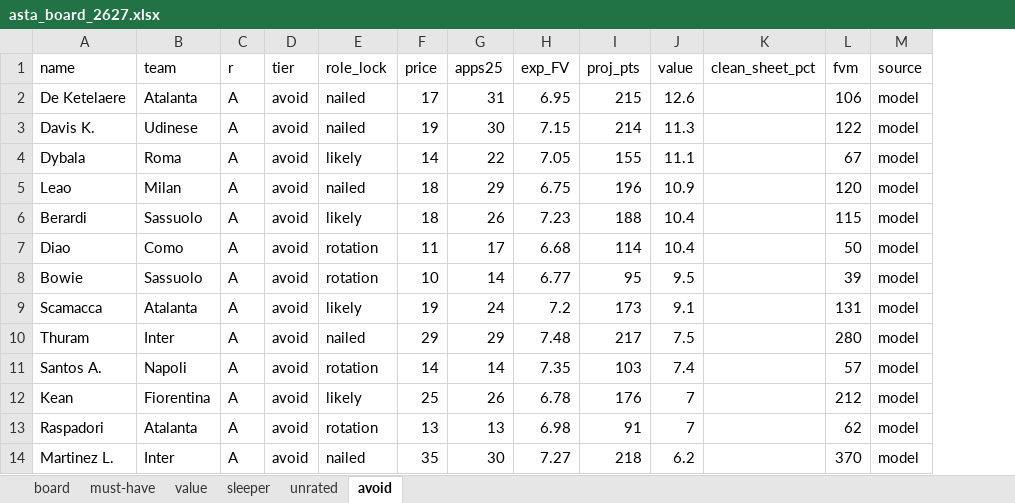
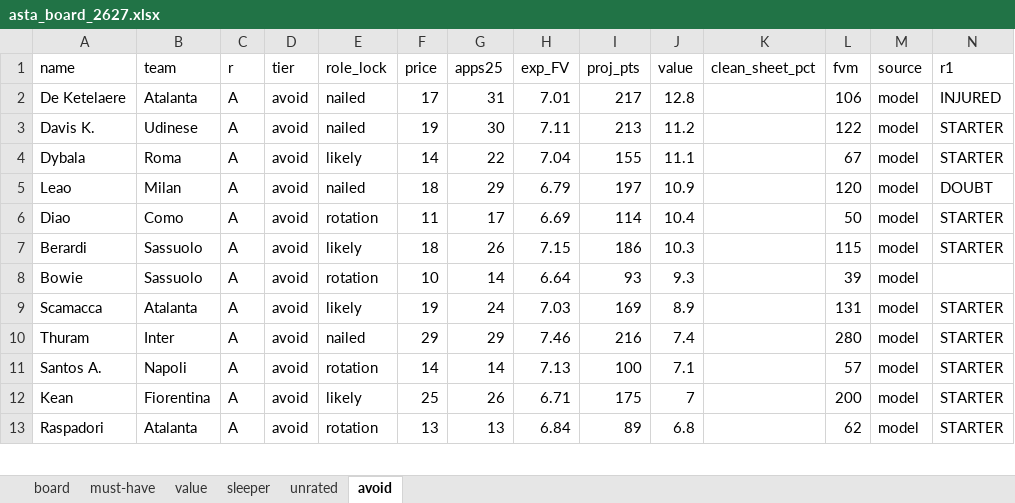
Before and after one commit to LedjoLleshaj/fantacalcio_predictor, an Excel workbook: fantacalcio/asta_board_2627.xlsx, sheet avoid, drawn as a sheet; only a part is shown; values as stored, in another font and other column widths than the file's, no borders; removed rows and columns are numbered as before the commit, all else as after; the diff covers the shown part only; the diff names each change by its address in the sheet, - before the commit and + after, or states it on an @@ line.

```diff
--- a/fantacalcio/asta_board_2627.xlsx (sheet avoid)
+++ b/fantacalcio/asta_board_2627.xlsx (sheet avoid)
+column N (r1), rows 2-6: INJURED | STARTER | STARTER | DOUBT | STARTER; rows 9-13: all STARTER
-H2 (exp_FV): 6.95
+H2 (exp_FV): 7.01
-I2 (proj_pts): 215
+I2 (proj_pts): 217
-J2 (value): 12.6
+J2 (value): 12.8
-H3 (exp_FV): 7.15
+H3 (exp_FV): 7.11
-I3 (proj_pts): 214
+I3 (proj_pts): 213
-J3 (value): 11.3
+J3 (value): 11.2
-H4 (exp_FV): 7.05
+H4 (exp_FV): 7.04
-H5 (exp_FV): 6.75
+H5 (exp_FV): 6.79
-I5 (proj_pts): 196
+I5 (proj_pts): 197
-row 6: Berardi | Sassuolo | A | avoid | likely | 18 | 26 | 7.23 | 188 | 10.4 |  | 115 | model
-H6 (exp_FV): 6.68
+H6 (exp_FV): 6.69
+row 7: Berardi | Sassuolo | A | avoid | likely | 18 | 26 | 7.15 | 186 | 10.3 |  | 115 | model | STARTER
-H8 (exp_FV): 6.77
+H8 (exp_FV): 6.64
-I8 (proj_pts): 95
+I8 (proj_pts): 93
-J8 (value): 9.5
+J8 (value): 9.3
-H9 (exp_FV): 7.2
+H9 (exp_FV): 7.03
-I9 (proj_pts): 173
+I9 (proj_pts): 169
-J9 (value): 9.1
+J9 (value): 8.9
-H10 (exp_FV): 7.48
+H10 (exp_FV): 7.46
-I10 (proj_pts): 217
+I10 (proj_pts): 216
-J10 (value): 7.5
+J10 (value): 7.4
-H11 (exp_FV): 7.35
+H11 (exp_FV): 7.13
-I11 (proj_pts): 103
+I11 (proj_pts): 100
-J11 (value): 7.4
+J11 (value): 7.1
-H12 (exp_FV): 6.78
+H12 (exp_FV): 6.71
-I12 (proj_pts): 176
+I12 (proj_pts): 175
-L12 (fvm): 212
+L12 (fvm): 200
-H13 (exp_FV): 6.98
+H13 (exp_FV): 6.84
-I13 (proj_pts): 91
+I13 (proj_pts): 89
-J13 (value): 7
+J13 (value): 6.8
-row 14: Martinez L. | Inter | A | avoid | nailed | 35 | 30 | 7.27 | 218 | 6.2 |  | 370 | model
```
Also changed, not shown: 7 added rows, 7 removed rows and 108 edited cells elsewhere in this sheet, sheet board, sheet must-have, sheet unrated, sheet value, sheet sleeper, 1 other file.
